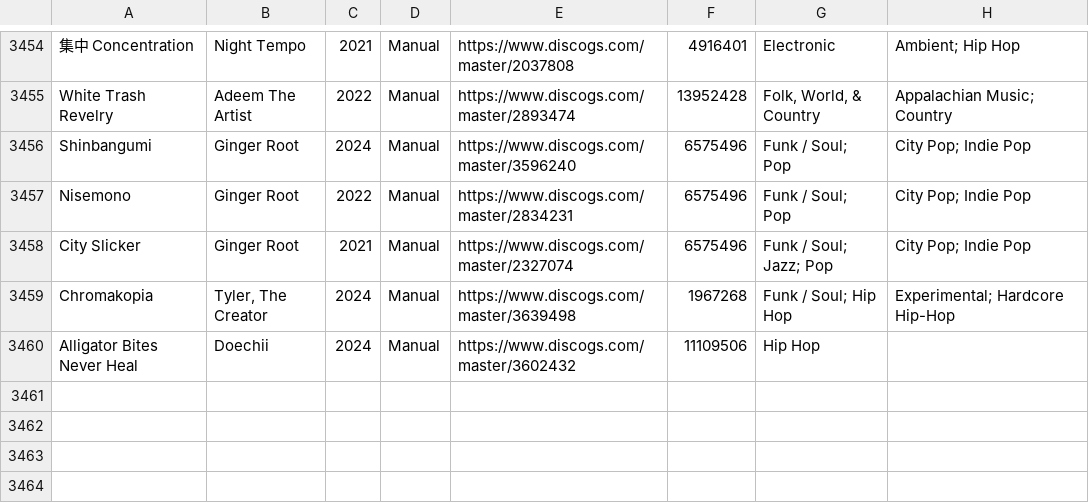
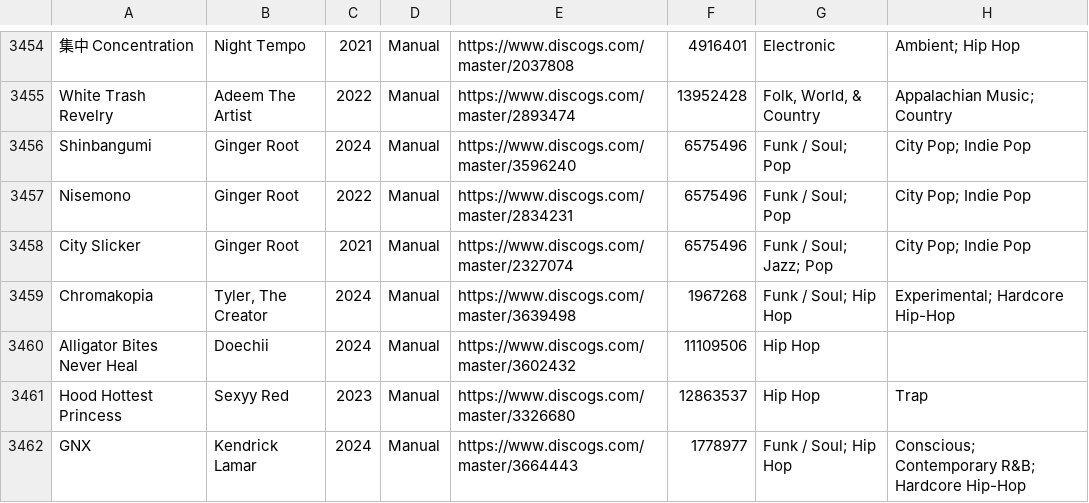
Before and after one commit to purarue/albums, a CSV file: csv_data/all.csv, drawn as a sheet; only a part is shown, gaps mark what is left out; the diff names each change by its address in the sheet, - before the commit and + after, or states it on an @@ line.

Commit message:
update spreadsheet

```diff
--- a/csv_data/all.csv
+++ b/csv_data/all.csv
+row 3461: Hood Hottest Princess | Sexyy Red | 2023 | Manual | https://www.discogs.com/master/3326680 | 12863537 | Hip Hop | Trap
+row 3462: GNX | Kendrick Lamar | 2024 | Manual | https://www.discogs.com/master/3664443 | 1778977 | Funk / Soul; Hip Hop | Conscious; Contemporary R&B; Hardcore Hip-Hop
```
Also changed, not shown: csv_data/reasons/Manual.csv.
